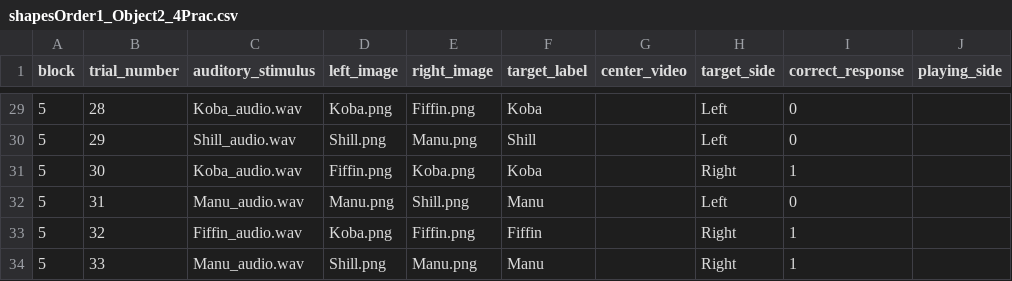
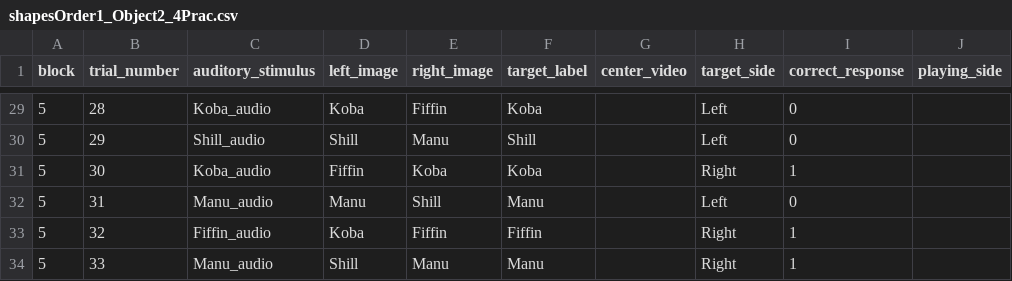
Before and after one commit to csnoberger/thesis, a CSV file: orders/shapesOrder1_Object2_4Prac.csv, drawn as a sheet; only a part is shown, gaps mark what is left out; the diff covers the shown part only; the diff names each change by its address in the sheet, - before the commit and + after, or states it on an @@ line.

```diff
--- a/orders/shapesOrder1_Object2_4Prac.csv
+++ b/orders/shapesOrder1_Object2_4Prac.csv
-C29 (auditory_stimulus): Koba_audio.wav
+C29 (auditory_stimulus): Koba_audio
-D29 (left_image): Koba.png
+D29 (left_image): Koba
-E29 (right_image): Fiffin.png
+E29 (right_image): Fiffin
-C30 (auditory_stimulus): Shill_audio.wav
+C30 (auditory_stimulus): Shill_audio
-D30 (left_image): Shill.png
+D30 (left_image): Shill
-E30 (right_image): Manu.png
+E30 (right_image): Manu
-C31 (auditory_stimulus): Koba_audio.wav
+C31 (auditory_stimulus): Koba_audio
-D31 (left_image): Fiffin.png
+D31 (left_image): Fiffin
-E31 (right_image): Koba.png
+E31 (right_image): Koba
-C32 (auditory_stimulus): Manu_audio.wav
+C32 (auditory_stimulus): Manu_audio
-D32 (left_image): Manu.png
+D32 (left_image): Manu
-E32 (right_image): Shill.png
+E32 (right_image): Shill
-C33 (auditory_stimulus): Fiffin_audio.wav
+C33 (auditory_stimulus): Fiffin_audio
-D33 (left_image): Koba.png
+D33 (left_image): Koba
-E33 (right_image): Fiffin.png
+E33 (right_image): Fiffin
-C34 (auditory_stimulus): Manu_audio.wav
+C34 (auditory_stimulus): Manu_audio
-D34 (left_image): Shill.png
+D34 (left_image): Shill
-E34 (right_image): Manu.png
+E34 (right_image): Manu
```
Also changed, not shown: 64 edited cells elsewhere in this file.
